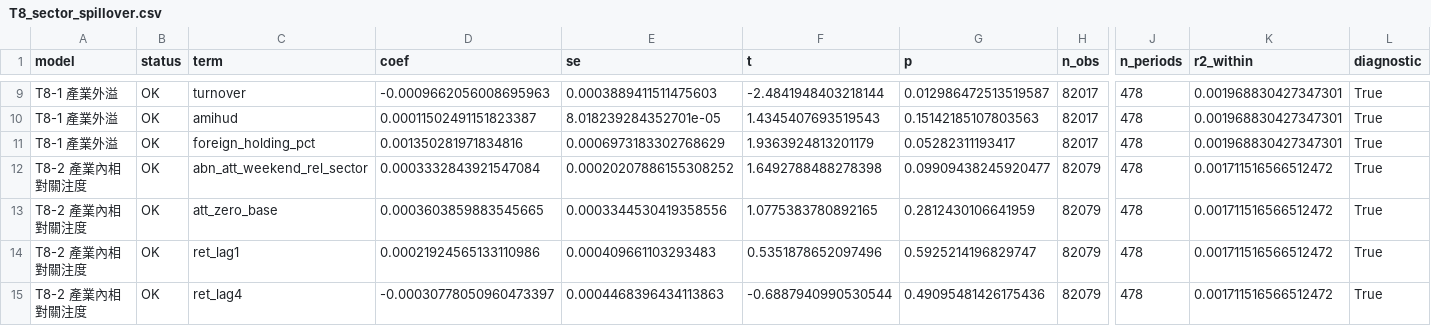
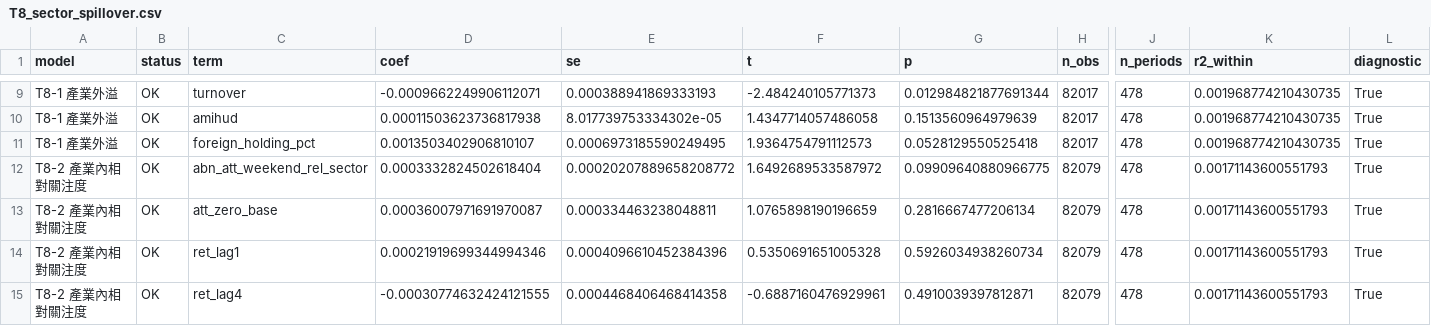
Before and after one commit to jameschen108/taiwan-attention-forecast, a CSV file: output/tables/T8_sector_spillover.csv, drawn as a sheet; only a part is shown, gaps mark what is left out; the diff covers the shown part only; the diff names each change by its address in the sheet, - before the commit and + after, or states it on an @@ line.

```diff
--- a/output/tables/T8_sector_spillover.csv
+++ b/output/tables/T8_sector_spillover.csv
-D9 (coef): -0.0009662056008695963
+D9 (coef): -0.0009662249906112071
-E9 (se): 0.0003889411511475603
+E9 (se): 0.000388941869333193
-F9 (t): -2.4841948403218144
+F9 (t): -2.484240105771373
-G9 (p): 0.012986472513519587
+G9 (p): 0.012984821877691344
-K9:K11 (r2_within): 0.001968830427347301
+K9:K11 (r2_within): 0.001968774210430735
-D10 (coef): 0.00011502491151823387
+D10 (coef): 0.00011503623736817938
-E10 (se): 8.018239284352701e-05
+E10 (se): 8.017739753334302e-05
-F10 (t): 1.4345407693519543
+F10 (t): 1.4347714057486058
-G10 (p): 0.15142185107803563
+G10 (p): 0.1513560964979639
-D11 (coef): 0.001350281971834816
+D11 (coef): 0.0013503402906810107
-E11 (se): 0.0006973183302768629
+E11 (se): 0.0006973185590249495
-F11 (t): 1.9363924813201179
+F11 (t): 1.9364754791112573
-G11 (p): 0.05282311193417
+G11 (p): 0.0528129550525418
-D12 (coef): 0.0003332843921547084
+D12 (coef): 0.0003332824502618404
-E12 (se): 0.00020207886155308252
+E12 (se): 0.00020207889658208772
-F12 (t): 1.6492788488278398
+F12 (t): 1.6492689533587972
-G12 (p): 0.09909438245920477
+G12 (p): 0.09909640880966775
-K12:K15 (r2_within): 0.001711516566512472
+K12:K15 (r2_within): 0.00171143600551793
-D13 (coef): 0.0003603859883545665
+D13 (coef): 0.00036007971691970087
-E13 (se): 0.0003344530419358556
+E13 (se): 0.000334463238048811
-F13 (t): 1.0775383780892165
+F13 (t): 1.0765898190196659
-G13 (p): 0.2812430106641959
+G13 (p): 0.2816667477206134
-D14 (coef): 0.00021924565133110986
+D14 (coef): 0.00021919699344994346
-E14 (se): 0.000409661103293483
+E14 (se): 0.0004096610452384396
-F14 (t): 0.5351878652097496
+F14 (t): 0.5350691651005328
-G14 (p): 0.5925214196829747
+G14 (p): 0.5926034938260734
-D15 (coef): -0.00030778050960473397
+D15 (coef): -0.00030774632424121555
-E15 (se): 0.0004468396434113863
+E15 (se): 0.0004468406468414358
-F15 (t): -0.6887940990530544
+F15 (t): -0.6887160476929961
-G15 (p): 0.49095481426175436
+G15 (p): 0.4910039397812871
```
Also changed, not shown: 160 edited cells elsewhere in this file, audit/price_adjustment_report.csv, audit/raw_audit_summary.csv, 35 other files.
